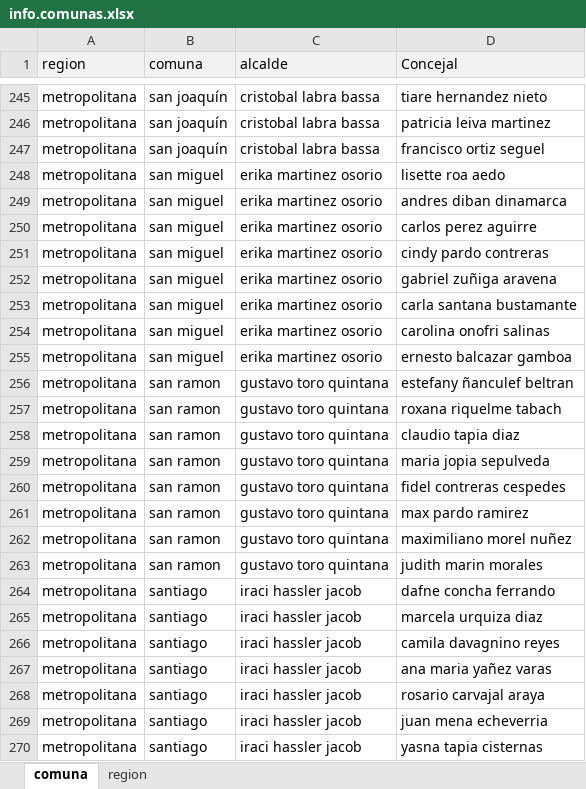
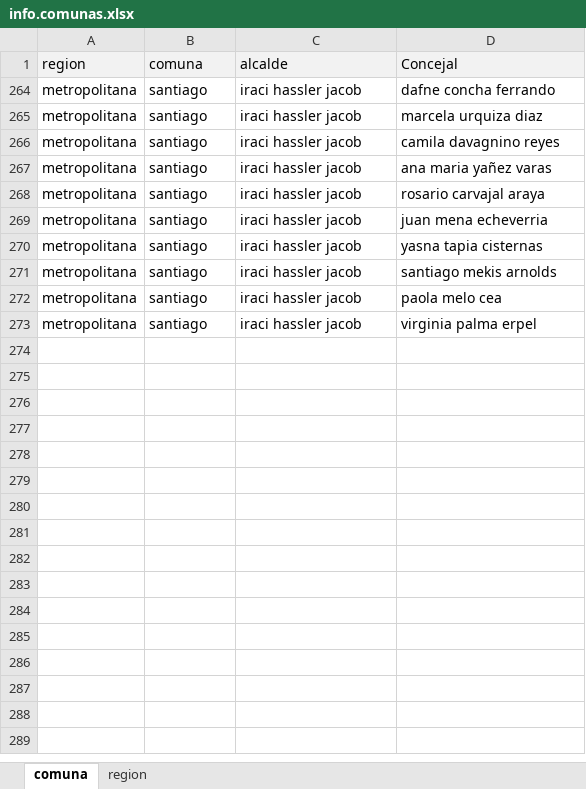
Before and after one commit to mdvillagran/barometros.duracion, an Excel workbook: info.comunas.xlsx, sheet comuna, drawn as a sheet; only a part is shown, gaps mark what is left out; the shorter side is filled out with more unchanged rows; values as stored, in another font and other column widths than the file's, no borders; the diff covers the shown part only; the diff names each change by its address in the sheet, - before the commit and + after, or states it on an @@ line.

```diff
--- a/info.comunas.xlsx (sheet comuna)
+++ b/info.comunas.xlsx (sheet comuna)
@@ row 245 hidden: metropolitana | san joaquín | cristobal labra bassa | tiare hernandez nieto @@
@@ row 246 hidden: metropolitana | san joaquín | cristobal labra bassa | patricia leiva martinez @@
@@ row 247 hidden: metropolitana | san joaquín | cristobal labra bassa | francisco ortiz seguel @@
@@ row 248 hidden: metropolitana | san miguel | erika martinez osorio | lisette roa aedo @@
@@ row 249 hidden: metropolitana | san miguel | erika martinez osorio | andres diban dinamarca @@
@@ row 250 hidden: metropolitana | san miguel | erika martinez osorio | carlos perez aguirre @@
@@ row 251 hidden: metropolitana | san miguel | erika martinez osorio | cindy pardo contreras @@
@@ row 252 hidden: metropolitana | san miguel | erika martinez osorio | gabriel zuñiga aravena @@
@@ row 253 hidden: metropolitana | san miguel | erika martinez osorio | carla santana bustamante @@
@@ row 254 hidden: metropolitana | san miguel | erika martinez osorio | carolina onofri salinas @@
@@ row 255 hidden: metropolitana | san miguel | erika martinez osorio | ernesto balcazar gamboa @@
@@ row 256 hidden: metropolitana | san ramon | gustavo toro quintana | estefany ñanculef beltran @@
@@ row 257 hidden: metropolitana | san ramon | gustavo toro quintana | roxana riquelme tabach @@
@@ row 258 hidden: metropolitana | san ramon | gustavo toro quintana | claudio tapia diaz @@
@@ row 259 hidden: metropolitana | san ramon | gustavo toro quintana | maria jopia sepulveda @@
@@ row 260 hidden: metropolitana | san ramon | gustavo toro quintana | fidel contreras cespedes @@
@@ row 261 hidden: metropolitana | san ramon | gustavo toro quintana | max pardo ramirez @@
@@ row 262 hidden: metropolitana | san ramon | gustavo toro quintana | maximiliano morel nuñez @@
@@ row 263 hidden: metropolitana | san ramon | gustavo toro quintana | judith marin morales @@
```
Also changed, not shown: 16 removed rows and 391 hidden or unhidden rows elsewhere in this sheet, sheet region, hidden cells, 1 other file.
